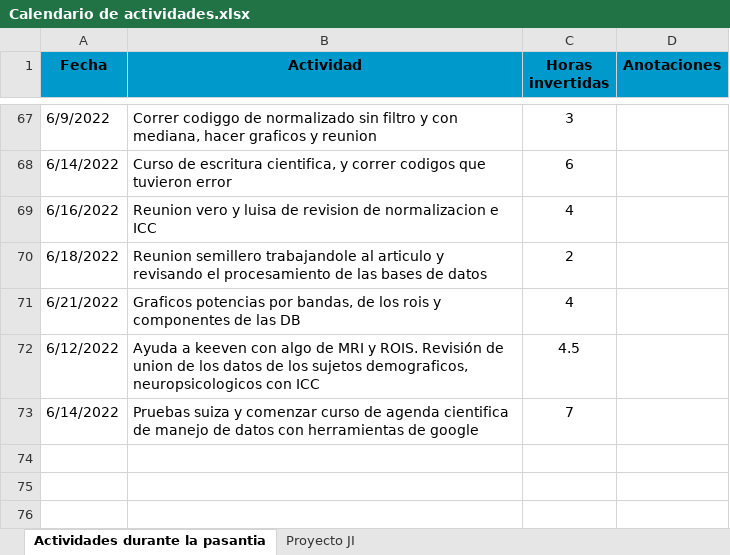
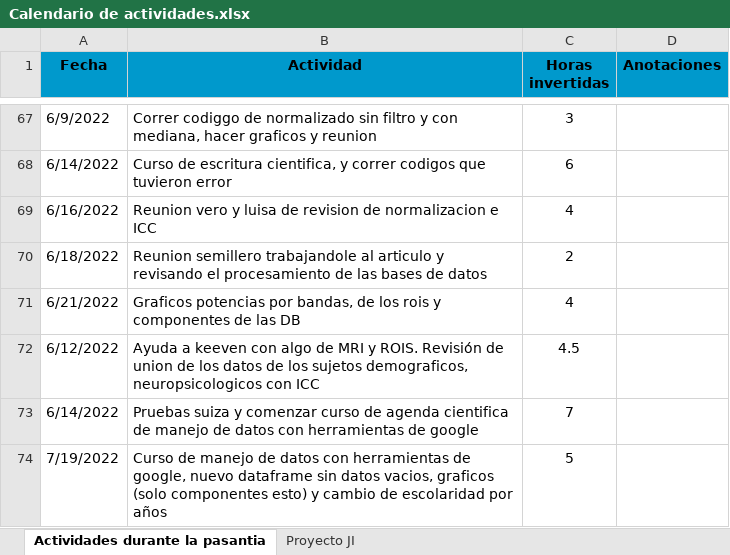
Before and after one commit to yjmantilla/Data_analysis_ML_Harmonization_Proyect, an Excel workbook: Calendario de actividades.xlsx, sheet Actividades durante la pasantia, drawn as a sheet; only a part is shown, gaps mark what is left out; values as stored, in another font and other column widths than the file's, no borders; the diff names each change by its address in the sheet, - before the commit and + after, or states it on an @@ line.

Commit message:
Quitar datos vacios correspondientes, cambiarescolaridad a años, graficar de nuevo con los datos filtrados

```diff
--- a/Calendario de actividades.xlsx (sheet Actividades durante la pasantia)
+++ b/Calendario de actividades.xlsx (sheet Actividades durante la pasantia)
+row 74: 7/19/2022 | Curso de manejo de datos con herramientas de google, nuevo dataframe sin datos vacios, graficos (solo componentes esto) y cambio de escolaridad por años | 5
```
Also changed, not shown: 13 other files.
